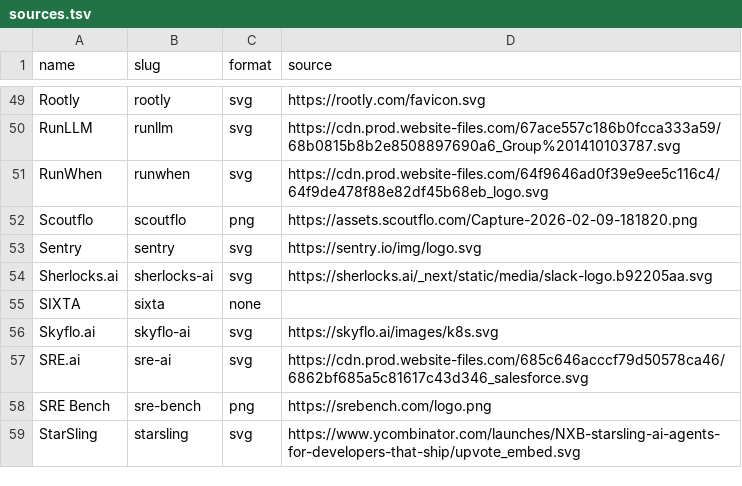
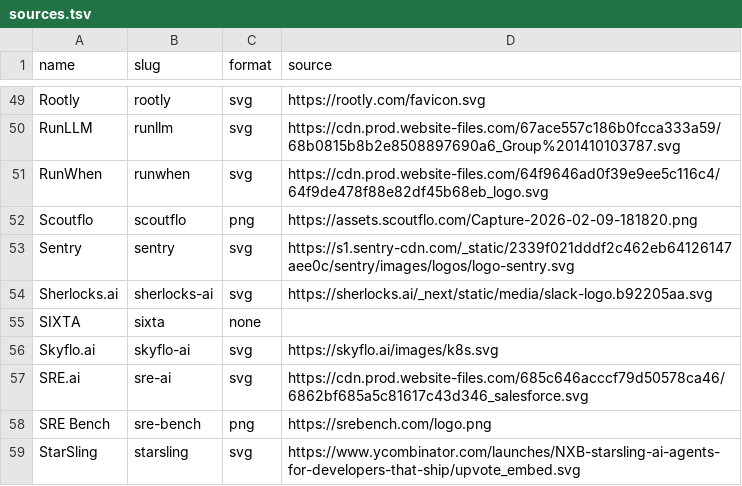
Before and after one commit to jayta1314/awesome-ai-sre, a TSV file: assets/logos/sources.tsv, drawn as a sheet; only a part is shown, gaps mark what is left out.

Commit message:
Fixed sentry logo

```diff
--- a/assets/logos/sources.tsv
+++ b/assets/logos/sources.tsv
@@ -52,3 +52,3 @@ RunWhen	runwhen	svg	https://cdn.prod.website-files.com/64f9646ad0f39e9ee5c116c4/
 Scoutflo	scoutflo	png	https://assets.scoutflo.com/Capture-2026-02-09-181820.png
-Sentry	sentry	svg	https://sentry.io/img/logo.svg
+Sentry	sentry	svg	https://s1.sentry-cdn.com/_static/2339f021dddf2c462eb64126147aee0c/sentry/images/logos/logo-sentry.svg
 Sherlocks.ai	sherlocks-ai	svg	https://sherlocks.ai/_next/static/media/slack-logo.b92205aa.svg
```
Also changed, not shown: 1 other file.
